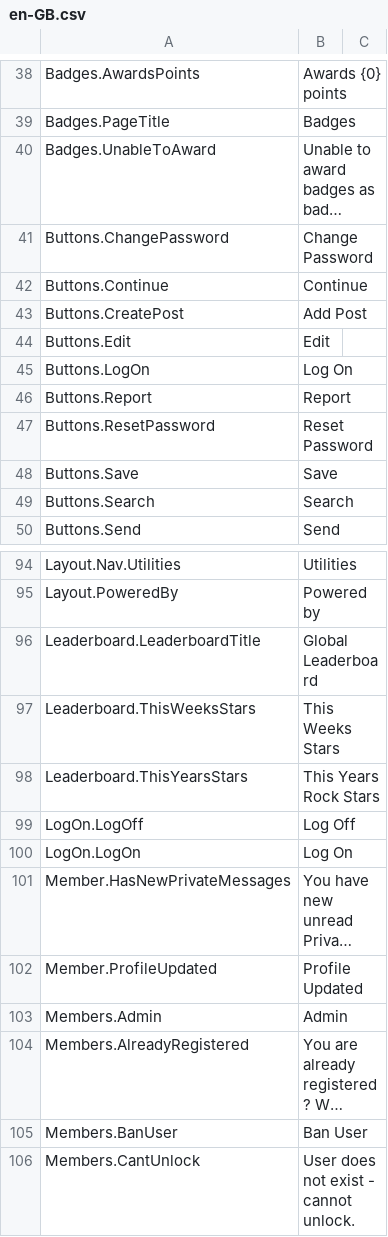
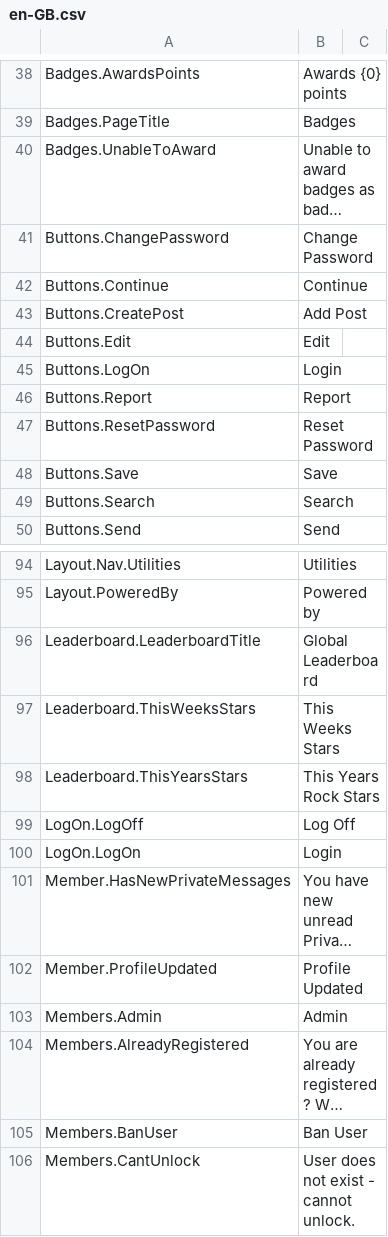
Before and after one commit to blackn0te/prismboard-master, a CSV file: MVCForum.Website/Installer/en-GB.csv, drawn as a sheet; only a part is shown, gaps mark what is left out; long unchanged cells end in …; the diff names each change by its address in the sheet, - before the commit and + after, or states it on an @@ line.

```diff
--- a/MVCForum.Website/Installer/en-GB.csv
+++ b/MVCForum.Website/Installer/en-GB.csv
-B45: Log On
+B45: Login
-B100: Log On
+B100: Login
```
Also changed, not shown: 23 other files.
